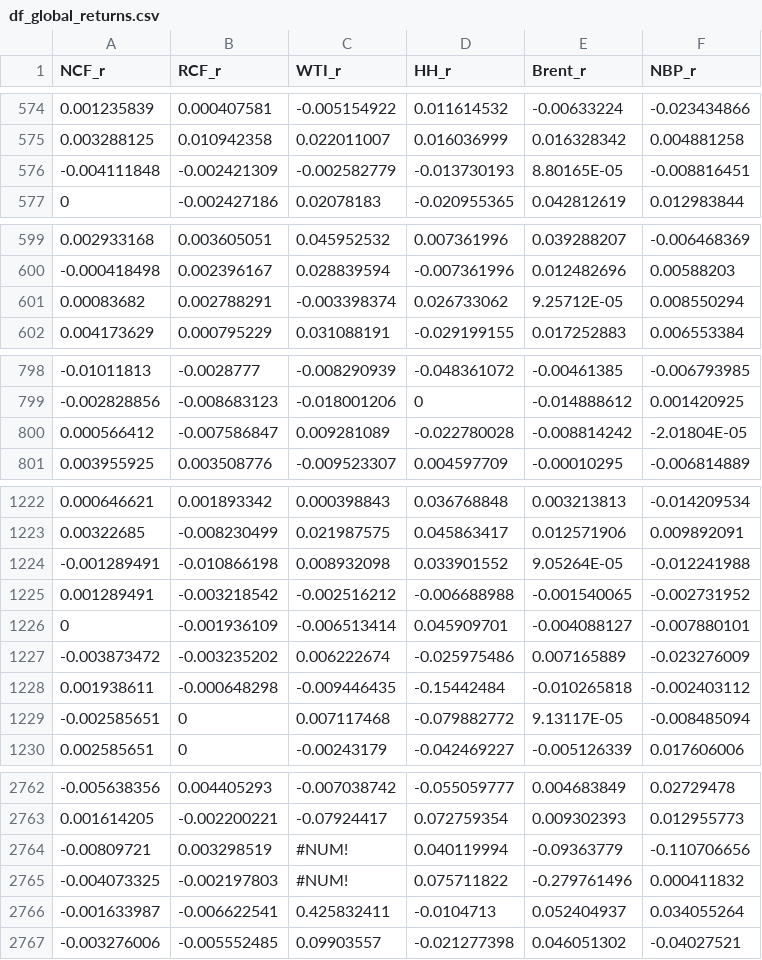
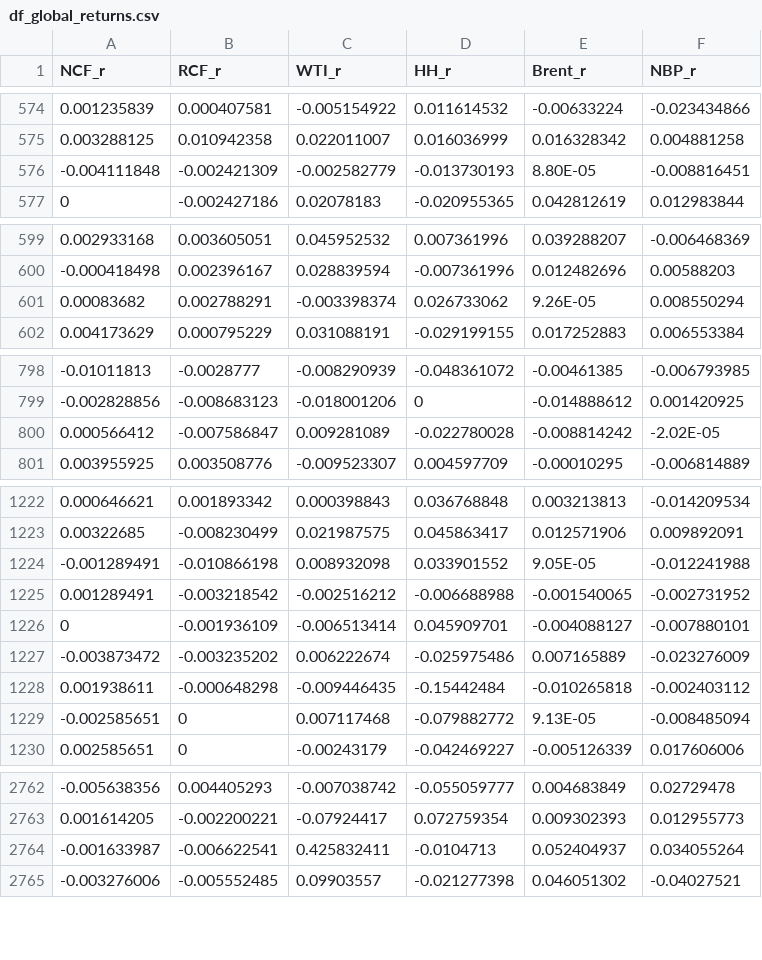
Before and after one commit to joe-ascroft/phd, a CSV file: data/df_global_returns.csv, drawn as a sheet; only a part is shown, gaps mark what is left out; the diff covers the shown part only.

```diff
--- a/data/df_global_returns.csv
+++ b/data/df_global_returns.csv
@@ -575,3 +575,3 @@
 0.003288125,0.010942358,0.022011007,0.016036999,0.016328342,0.004881258
--0.004111848,-0.002421309,-0.002582779,-0.013730193,8.80165E-05,-0.008816451
+-0.004111848,-0.002421309,-0.002582779,-0.013730193,8.80E-05,-0.008816451
 0,-0.002427186,0.02078183,-0.020955365,0.042812619,0.012983844
@@ -600,3 +600,3 @@
 -0.000418498,0.002396167,0.028839594,-0.007361996,0.012482696,0.00588203
-0.00083682,0.002788291,-0.003398374,0.026733062,9.25712E-05,0.008550294
+0.00083682,0.002788291,-0.003398374,0.026733062,9.26E-05,0.008550294
 0.004173629,0.000795229,0.031088191,-0.029199155,0.017252883,0.006553384
@@ -799,3 +799,3 @@
 -0.002828856,-0.008683123,-0.018001206,0,-0.014888612,0.001420925
-0.000566412,-0.007586847,0.009281089,-0.022780028,-0.008814242,-2.01804E-05
+0.000566412,-0.007586847,0.009281089,-0.022780028,-0.008814242,-2.02E-05
 0.003955925,0.003508776,-0.009523307,0.004597709,-0.00010295,-0.006814889
@@ -1223,3 +1223,3 @@
 0.00322685,-0.008230499,0.021987575,0.045863417,0.012571906,0.009892091
--0.001289491,-0.010866198,0.008932098,0.033901552,9.05264E-05,-0.012241988
+-0.001289491,-0.010866198,0.008932098,0.033901552,9.05E-05,-0.012241988
 0.001289491,-0.003218542,-0.002516212,-0.006688988,-0.001540065,-0.002731952
@@ -1228,3 +1228,3 @@
 0.001938611,-0.000648298,-0.009446435,-0.15442484,-0.010265818,-0.002403112
--0.002585651,0,0.007117468,-0.079882772,9.13117E-05,-0.008485094
+-0.002585651,0,0.007117468,-0.079882772,9.13E-05,-0.008485094
 0.002585651,0,-0.00243179,-0.042469227,-0.005126339,0.017606006
@@ -2763,4 +2763,2 @@
 0.001614205,-0.002200221,-0.07924417,0.072759354,0.009302393,0.012955773
--0.00809721,0.003298519,#NUM!,0.040119994,-0.09363779,-0.110706656
--0.004073325,-0.002197803,#NUM!,0.075711822,-0.279761496,0.000411832
 -0.001633987,-0.006622541,0.425832411,-0.0104713,0.052404937,0.034055264
```
Also changed, not shown: 17 edited cells elsewhere in this file, 3 other files.
